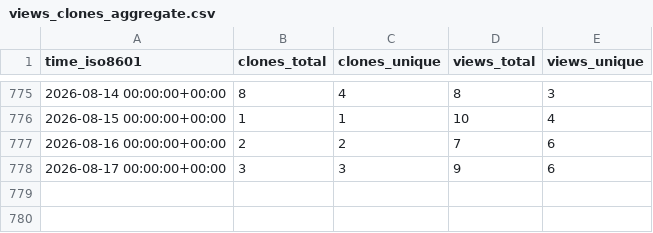
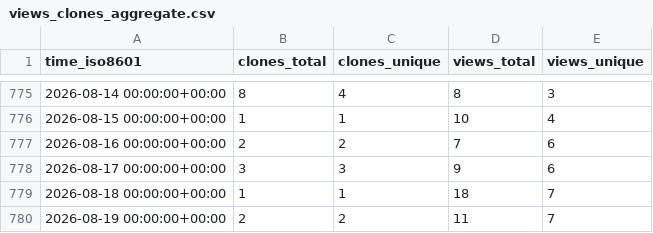
Before and after one commit to peff74/ESP_AHT20_BMP280, a CSV file: peff74/ESP_AHT20_BMP280/ghrs-data/views_clones_aggregate.csv, drawn as a sheet; only a part is shown, gaps mark what is left out.

```diff
--- a/peff74/ESP_AHT20_BMP280/ghrs-data/views_clones_aggregate.csv
+++ b/peff74/ESP_AHT20_BMP280/ghrs-data/views_clones_aggregate.csv
@@ -778 +778,3 @@ time_iso8601,clones_total,clones_unique,views_total,views_unique
 2026-08-17 00:00:00+00:00,3,3,9,6
+2026-08-18 00:00:00+00:00,1,1,18,7
+2026-08-19 00:00:00+00:00,2,2,11,7
```
Also changed, not shown: 1 other file.
